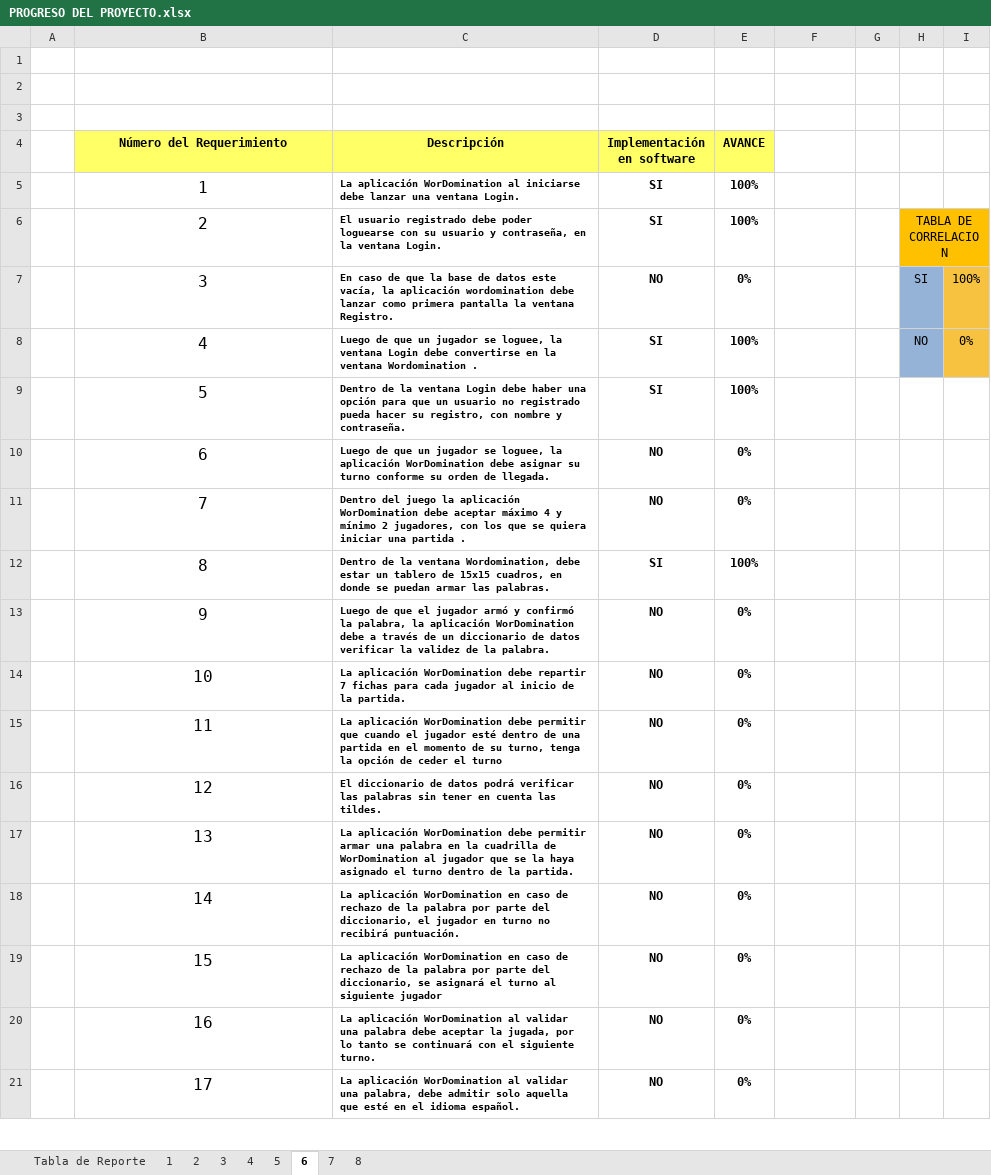
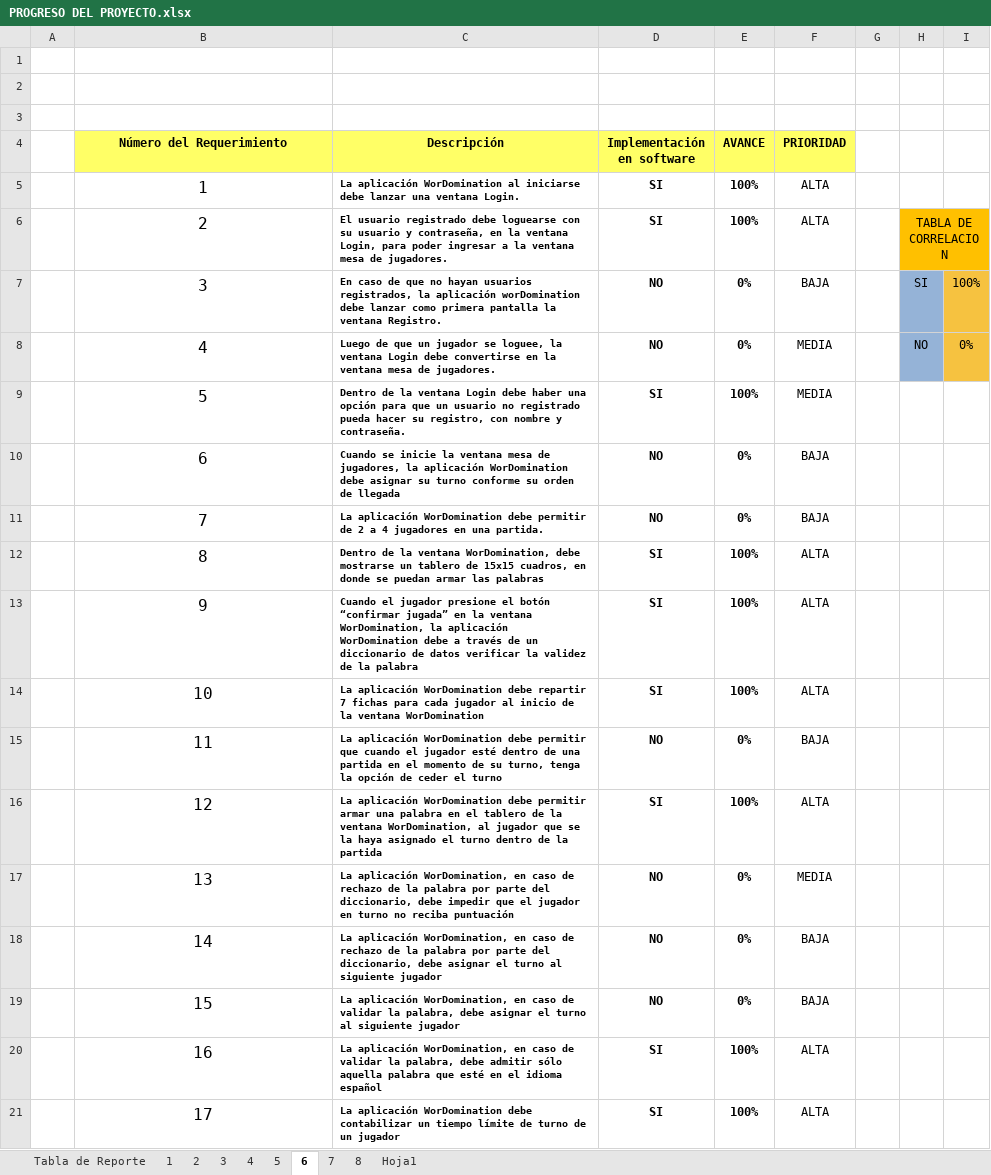
Before and after one commit to gtjemwa/ka2-proyect, an Excel workbook: Auditorias y asesoramientos/PROGRESO DEL PROYECTO.xlsx, sheet 6, drawn as a sheet; only a part is shown; values as stored, in another font and other column widths than the file's, no borders; charts and pictures not drawn; the diff covers the shown part only; the diff names each change by its address in the sheet, - before the commit and + after, or states it on an @@ line.

```diff
--- a/Auditorias y asesoramientos/PROGRESO DEL PROYECTO.xlsx (sheet 6)
+++ b/Auditorias y asesoramientos/PROGRESO DEL PROYECTO.xlsx (sheet 6)
+sheet tab: Hoja1
-F4: (empty)
+F4: PRIORIDAD
-F4 fill: none
+F4 fill: #FFFF66
-F5:F6 (PRIORIDAD): (empty)
+F5:F6 (PRIORIDAD): ALTA
-C6 (Descripción): …registrado debe poder loguearse con su usuario y contraseña, en la ventana Login.
+C6 (Descripción): …registrado debe loguearse con su usuario y contraseña, en la ventana Login, para poder ingresar a la ventana mesa de jugadores.
-C7 (Descripción): …de que la base de datos este vacía, la aplicación wordomination debe lanzar…
+C7 (Descripción): …de que no hayan usuarios registrados, la aplicación worDomination debe lanzar…
-F7 (PRIORIDAD): (empty)
+F7 (PRIORIDAD): BAJA
-C8 (Descripción): …la ventana Wordomination .
+C8 (Descripción): …la ventana mesa de jugadores.
-D8 (Implementación en software): SI
+D8 (Implementación en software): NO
-E8 (AVANCE): 100%
+E8 (AVANCE): 0%
-F8:F9 (PRIORIDAD): (empty)
+F8:F9 (PRIORIDAD): MEDIA
-C10 (Descripción): Luego de que un jugador se loguee, la aplicación WorDomination debe asignar su turno conforme su orden de llegada.
+C10 (Descripción): Cuando se inicie la ventana mesa de jugadores, la aplicación WorDomination debe asignar su turno conforme su orden de llegada
-F10:F11 (PRIORIDAD): (empty)
+F10:F11 (PRIORIDAD): BAJA
-C11 (Descripción): Dentro del juego la aplicación WorDomination debe aceptar máximo 4 y mínimo 2 jugadores, con los que se quiera iniciar una partida .
+C11 (Descripción): La aplicación WorDomination debe permitir de 2 a 4 jugadores en una partida.
-C12 (Descripción): …la ventana Wordomination, debe estar un tablero de 15x15 cuadros, en donde se puedan armar las palabras.
+C12 (Descripción): …la ventana WorDomination, debe mostrarse un tablero de 15x15 cuadros, en donde se puedan armar las palabras
-F12:F14 (PRIORIDAD): (empty)
+F12:F14 (PRIORIDAD): ALTA
-C13 (Descripción): Luego de que el jugador armó y confirmó la palabra, la aplicación WorDomination debe a través de un diccionario de datos verificar la validez de la palabra.
+C13 (Descripción): Cuando el jugador presione el botón “confirmar jugada” en la ventana WorDomination, la aplicación WorDomination debe a través de un diccionario de datos verificar la validez de la palabra
-D13:D14 (Implementación en software): NO
+D13:D14 (Implementación en software): SI
-E13:E14 (AVANCE): 0%
+E13:E14 (AVANCE): 100%
-C14 (Descripción): …de la partida.
+C14 (Descripción): …de la ventana WorDomination
-F15 (PRIORIDAD): (empty)
+F15 (PRIORIDAD): BAJA
-C16 (Descripción): El diccionario de datos podrá verificar las palabras sin tener en cuenta las tildes.
+C16 (Descripción): La aplicación WorDomination debe permitir armar una palabra en el tablero de la ventana WorDomination, al jugador que se la haya asignado el turno dentro de la partida
-D16 (Implementación en software): NO
+D16 (Implementación en software): SI
-E16 (AVANCE): 0%
+E16 (AVANCE): 100%
-F16 (PRIORIDAD): (empty)
+F16 (PRIORIDAD): ALTA
-C17 (Descripción): La aplicación WorDomination debe permitir armar una palabra en la cuadrilla de WorDomination al jugador que se la haya asignado el turno dentro de la partida.
+C17 (Descripción): La aplicación WorDomination, en caso de rechazo de la palabra por parte del diccionario, debe impedir que el jugador en turno no reciba puntuación
-F17 (PRIORIDAD): (empty)
+F17 (PRIORIDAD): MEDIA
-C18 (Descripción): La aplicación WorDomination en caso de rechazo de la palabra por parte del diccionario, el jugador en turno no recibirá puntuación.
+C18 (Descripción): La aplicación WorDomination, en caso de rechazo de la palabra por parte del diccionario, debe asignar el turno al siguiente jugador
-F18:F19 (PRIORIDAD): (empty)
+F18:F19 (PRIORIDAD): BAJA
-C19 (Descripción): La aplicación WorDomination en caso de rechazo de la palabra por parte del diccionario, se asignará el turno…
+C19 (Descripción): La aplicación WorDomination, en caso de validar la palabra, debe asignar el turno…
-C20 (Descripción): La aplicación WorDomination al validar una palabra debe aceptar la jugada, por lo tanto se continuará con el siguiente turno.
+C20 (Descripción): La aplicación WorDomination, en caso de validar la palabra, debe admitir sólo aquella palabra que esté en el idioma español
-D20:D21 (Implementación en software): NO
+D20:D21 (Implementación en software): SI
-E20:E21 (AVANCE): 0%
+E20:E21 (AVANCE): 100%
-F20:F21 (PRIORIDAD): (empty)
+F20:F21 (PRIORIDAD): ALTA
-C21 (Descripción): …aplicación WorDomination al validar una palabra, debe admitir solo aquella que esté en el idioma español.
+C21 (Descripción): …aplicación WorDomination debe contabilizar un tiempo límite de turno de un jugador
```
Also changed, not shown: 7 added rows, 42 edited cells, cell formats and merged cells elsewhere in this sheet, sheet 8, sheet 1, sheet 3, sheet Tabla de Reporte, formulas that keep their value, charts or pictures.
